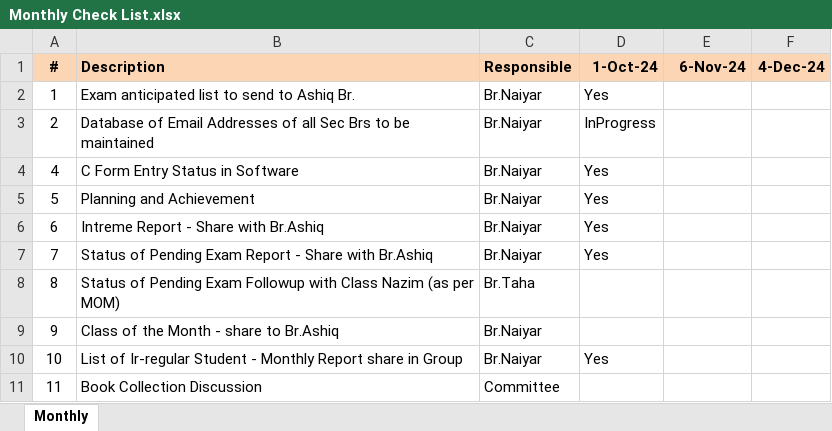
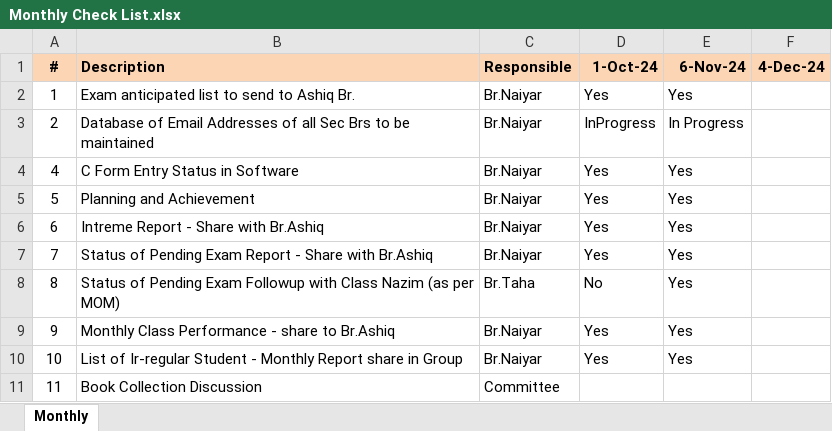
Before and after one commit to seccomm110/Ya-Mahdi, an Excel workbook: CheckList/Monthly/Monthly Check List.xlsx, sheet Monthly, drawn as a sheet; values as stored, in another font and other column widths than the file's, no borders; the diff names each change by its address in the sheet, - before the commit and + after, or states it on an @@ line.

Commit message:
Add or update Monthly Check List.xlsx in CheckList/Monthly

```diff
--- a/CheckList/Monthly/Monthly Check List.xlsx (sheet Monthly)
+++ b/CheckList/Monthly/Monthly Check List.xlsx (sheet Monthly)
-E2 (6-Nov-24): (empty)
+E2 (6-Nov-24): Yes
-E3 (6-Nov-24): (empty)
+E3 (6-Nov-24): In Progress
-E4:E10 (6-Nov-24): (empty)
+E4:E10 (6-Nov-24): Yes
-D8 (1-Oct-24): (empty)
+D8 (1-Oct-24): No
-B9 (Description): Class of the Month - share to Br.Ashiq
+B9 (Description): Monthly Class Performance - share to Br.Ashiq
-D9 (1-Oct-24): (empty)
+D9 (1-Oct-24): Yes
```
